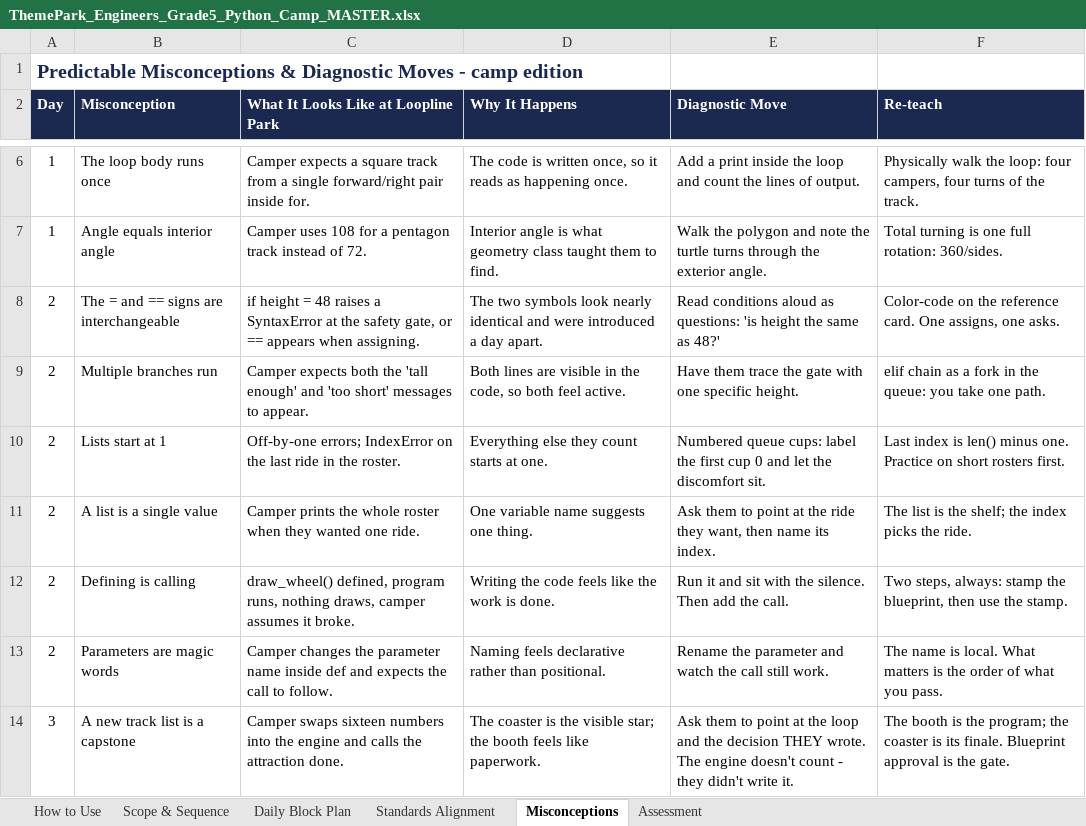
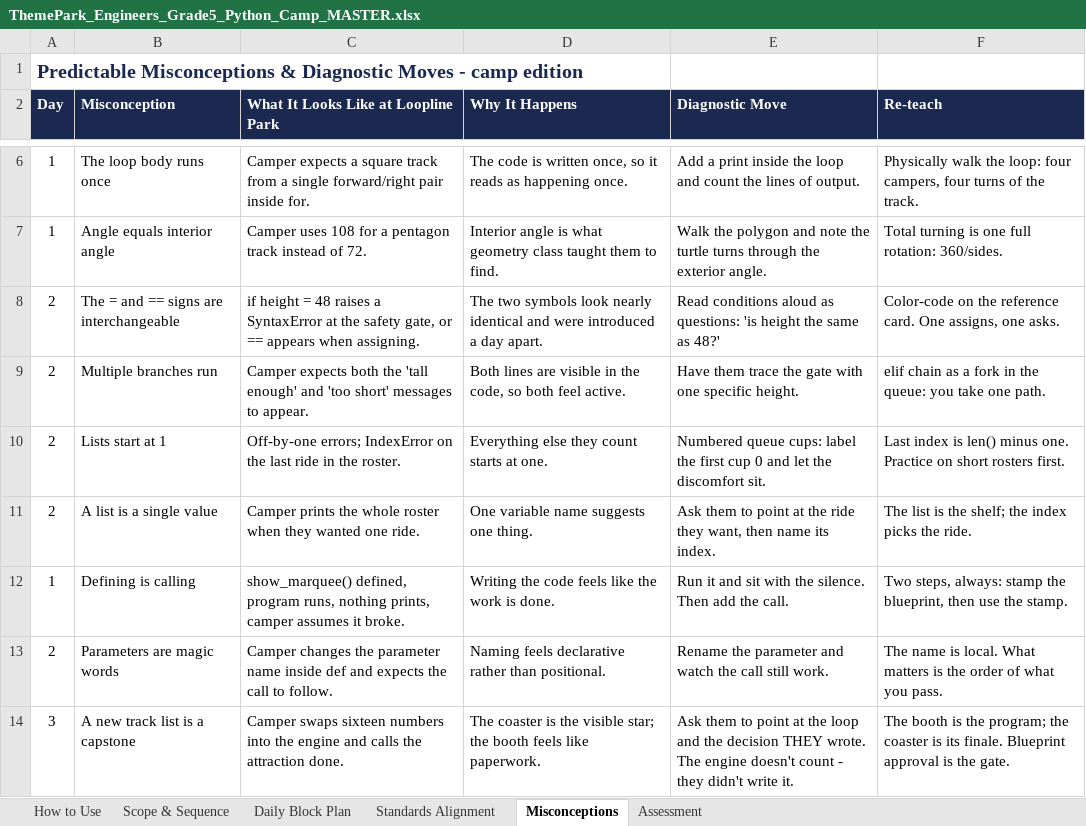
Before and after one commit to silvermanjonathan/loopline-park, an Excel workbook: ThemePark_Engineers_Grade5_Python_Camp_MASTER.xlsx, sheet Misconceptions, drawn as a sheet; only a part is shown, gaps mark what is left out; values as stored, in another font and other column widths than the file's, no borders; the diff names each change by its address in the sheet, - before the commit and + after, or states it on an @@ line.

```diff
--- a/ThemePark_Engineers_Grade5_Python_Camp_MASTER.xlsx (sheet Misconceptions)
+++ b/ThemePark_Engineers_Grade5_Python_Camp_MASTER.xlsx (sheet Misconceptions)
-A12 (Day): 2
+A12 (Day): 1
-C12: draw_wheel() defined, program runs, nothing draws, camper assumes…
+C12: show_marquee() defined, program runs, nothing prints, camper assumes…
```
Also changed, not shown: sheet Scope & Sequence, sheet Daily Block Plan, sheet Standards Alignment, 4 other files.
